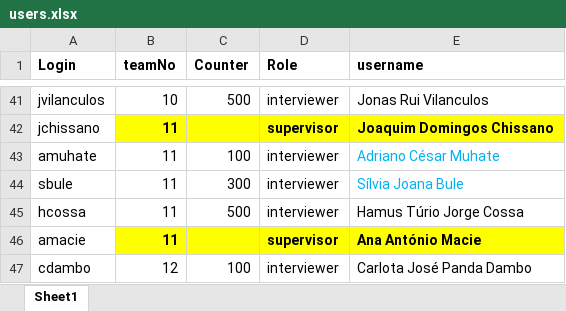
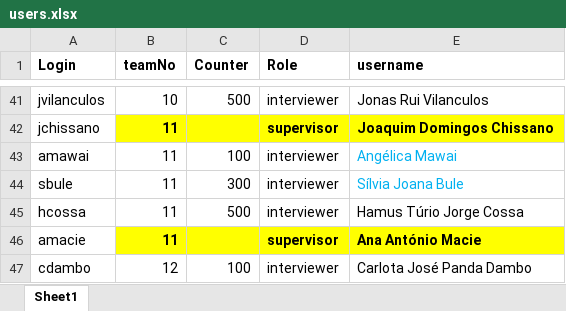
Before and after one commit to statisticsnorway/ENERGY, an Excel workbook: LookupFiles/users.xlsx, sheet Sheet1, drawn as a sheet; only a part is shown, gaps mark what is left out; values as stored, in another font and other column widths than the file's, no borders; conditional formats not drawn; the diff names each change by its address in the sheet, - before the commit and + after, or states it on an @@ line.

Commit message:
Users Update
I updated the users file

```diff
--- a/LookupFiles/users.xlsx (sheet Sheet1)
+++ b/LookupFiles/users.xlsx (sheet Sheet1)
-A43 (Login): amuhate
+A43 (Login): amawai
-E43 (username): Adriano César Muhate
+E43 (username): Angélica Mawai
```
